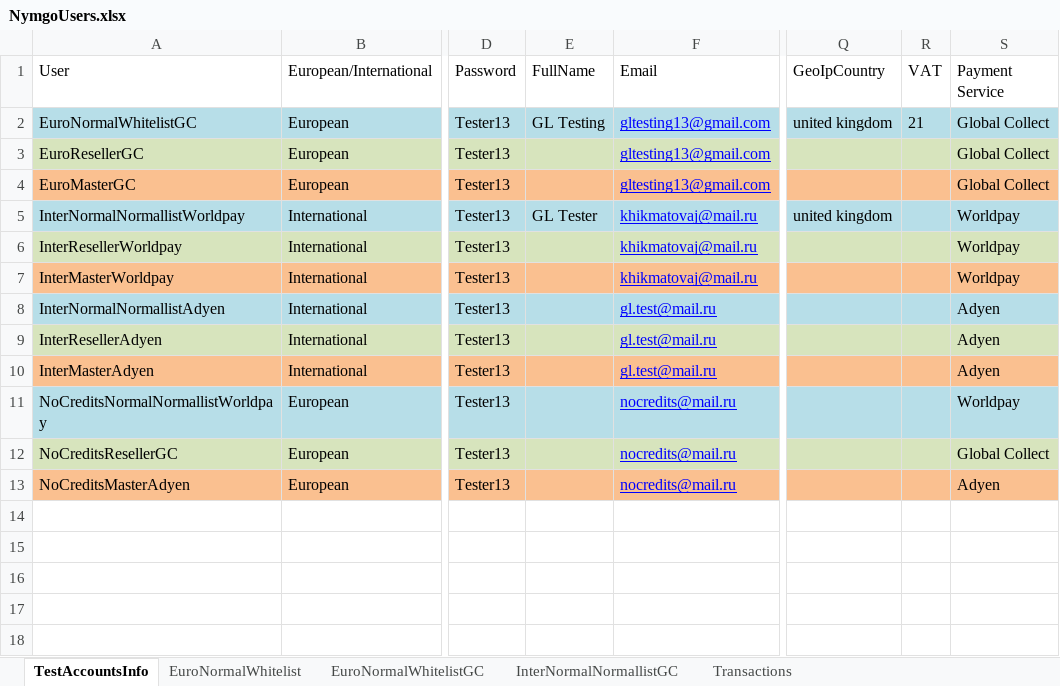
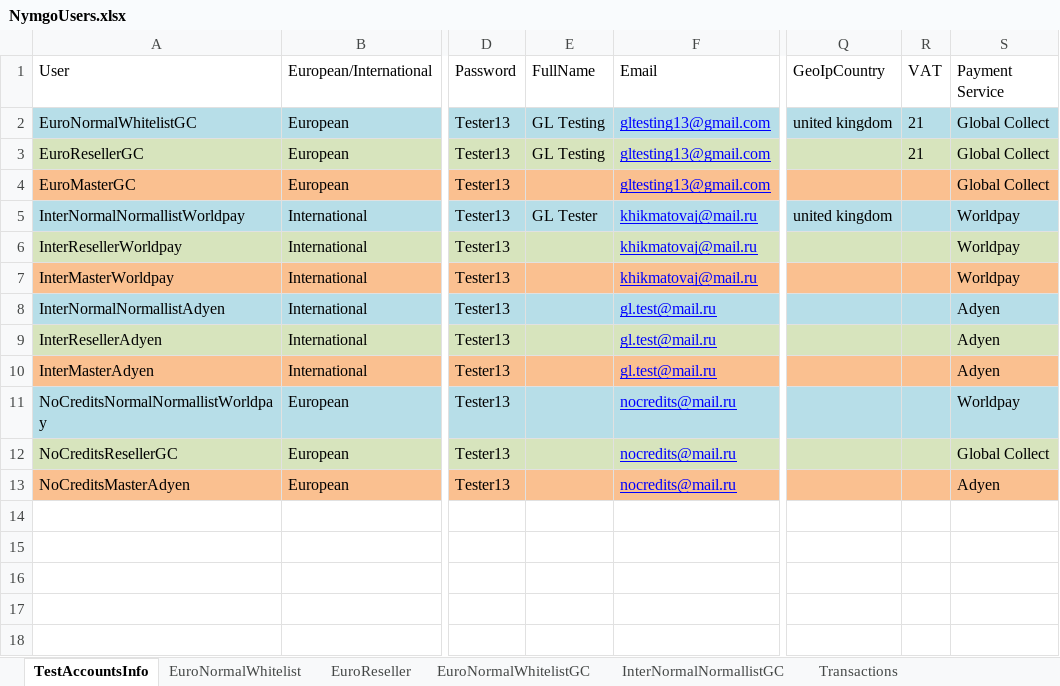
Before and after one commit to Sannichi/workTemp, an Excel workbook: NymgoUsers.xlsx, sheet TestAccountsInfo, drawn as a sheet; only a part is shown, gaps mark what is left out; values as stored, in another font and other column widths than the file's, no borders; the diff names each change by its address in the sheet, - before the commit and + after, or states it on an @@ line.

Commit message:
Resellers tests started
Resellers tests started

```diff
--- a/NymgoUsers.xlsx (sheet TestAccountsInfo)
+++ b/NymgoUsers.xlsx (sheet TestAccountsInfo)
+sheet tab: EuroReseller
-E3 (FullName): (empty)
+E3 (FullName): GL Testing
-R3 (VAT): (empty)
+R3 (VAT): 21
```
Also changed, not shown: 33 other files.
